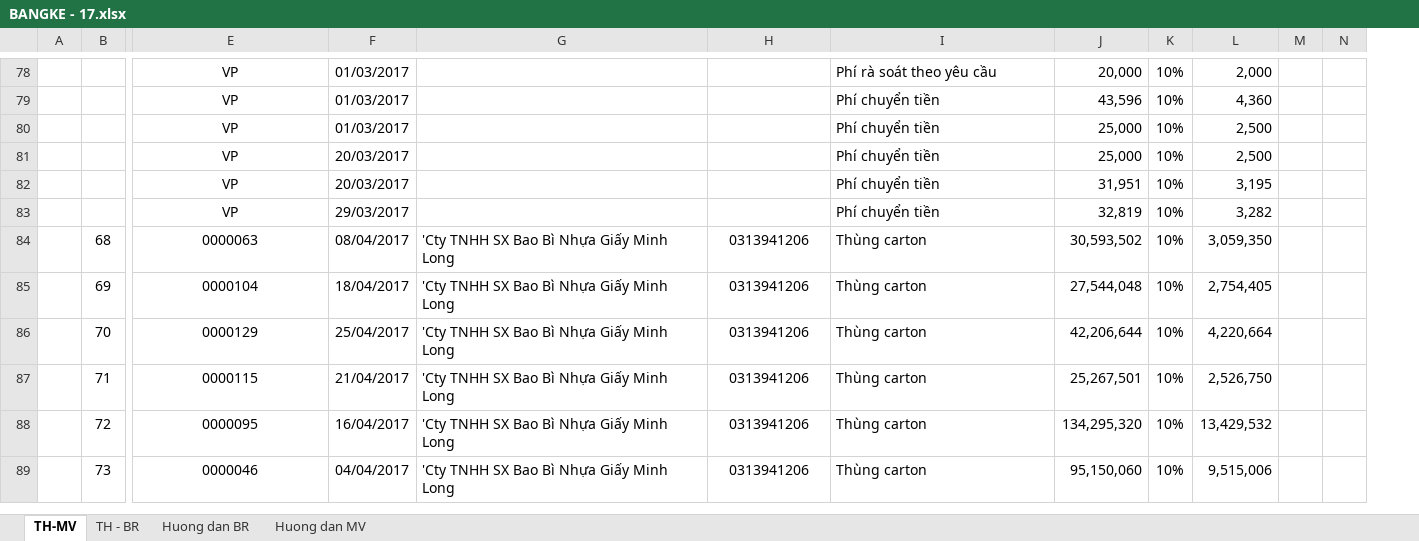
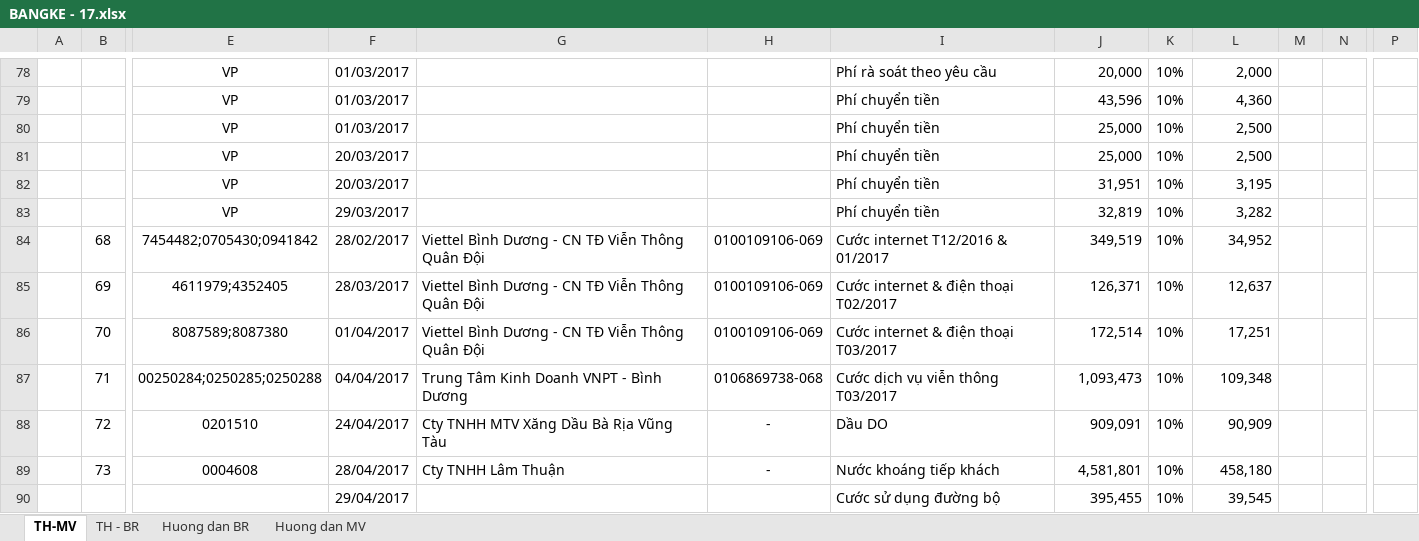
Before and after one commit to vuphuong11/3702076037, an Excel workbook: 2017/BANGKE - 17.xlsx, sheet TH-MV, drawn as a sheet; only a part is shown, gaps mark what is left out; values as stored, in another font and other column widths than the file's, no borders; charts and pictures not drawn; removed rows and columns are numbered as before the commit, all else as after; rows hold the shown columns only; the diff covers the shown part only; the diff names each change by its address in the sheet, - before the commit and + after, or states it on an @@ line.

```diff
--- a/2017/BANGKE - 17.xlsx (sheet TH-MV)
+++ b/2017/BANGKE - 17.xlsx (sheet TH-MV)
-column N, empty
+column N, empty
+column P, empty
-row 84:  | 68 | 0000063 | 08/04/2017 | 'Cty TNHH SX Bao Bì Nhựa Giấy Minh Long | 0313941206 | Thùng carton | 30,593,502 | 10% | 3,059,350 | 2
-row 85:  | 69 | 0000104 | 18/04/2017 | 'Cty TNHH SX Bao Bì Nhựa Giấy Minh Long | 0313941206 | Thùng carton | 27,544,048 | 10% | 2,754,405 | 2
-row 86:  | 70 | 0000129 | 25/04/2017 | 'Cty TNHH SX Bao Bì Nhựa Giấy Minh Long | 0313941206 | Thùng carton | 42,206,644 | 10% | 4,220,664 | 2
-row 87:  | 71 | 0000115 | 21/04/2017 | 'Cty TNHH SX Bao Bì Nhựa Giấy Minh Long | 0313941206 | Thùng carton | 25,267,501 | 10% | 2,526,750 | 2
-row 88:  | 72 | 0000095 | 16/04/2017 | 'Cty TNHH SX Bao Bì Nhựa Giấy Minh Long | 0313941206 | Thùng carton | 134,295,320 | 10% | 13,429,532 | 2
-row 89:  | 73 | 0000046 | 04/04/2017 | 'Cty TNHH SX Bao Bì Nhựa Giấy Minh Long | 0313941206 | Thùng carton | 95,150,060 | 10% | 9,515,006 | 2
+row 84:  | 68 | 7454482;0705430;0941842 | 28/02/2017 | Viettel Bình Dương - CN TĐ Viễn Thông Quân Đội | 0100109106-069 | Cước internet T12/2016 & 01/2017 | 349,519 | 10% | 34,952 | 2
+row 85:  | 69 | 4611979;4352405 | 28/03/2017 | Viettel Bình Dương - CN TĐ Viễn Thông Quân Đội | 0100109106-069 | Cước internet & điện thoại T02/2017 | 126,371 | 10% | 12,637 | 2
+row 86:  | 70 | 8087589;8087380 | 01/04/2017 | Viettel Bình Dương - CN TĐ Viễn Thông Quân Đội | 0100109106-069 | Cước internet & điện thoại T03/2017 | 172,514 | 10% | 17,251 | 2
+row 87:  | 71 | 00250284;0250285;0250288 | 04/04/2017 | Trung Tâm Kinh Doanh VNPT - Bình Dương | 0106869738-068 | Cước dịch vụ viễn thông T03/2017 | 1,093,473 | 10% | 109,348 | 2
+row 88:  | 72 | 0201510 | 24/04/2017 | Cty TNHH MTV Xăng Dầu Bà Rịa Vũng Tàu | - | Dầu DO | 909,091 | 10% | 90,909 | 2
+row 89:  | 73 | 0004608 | 28/04/2017 | Cty TNHH Lâm Thuận | - | Nước khoáng tiếp khách | 4,581,801 | 10% | 458,180 | 2
+row 90:  |  |  | 29/04/2017 |  |  | Cước sử dụng đường bộ | 395,455 | 10% | 39,545 | 2
```
Also changed, not shown: 81 added rows, 10 removed rows and 46 edited cells elsewhere in this sheet, sheet TH - BR, sheet Huong dan MV, formulas that keep their value, 1 other file.
